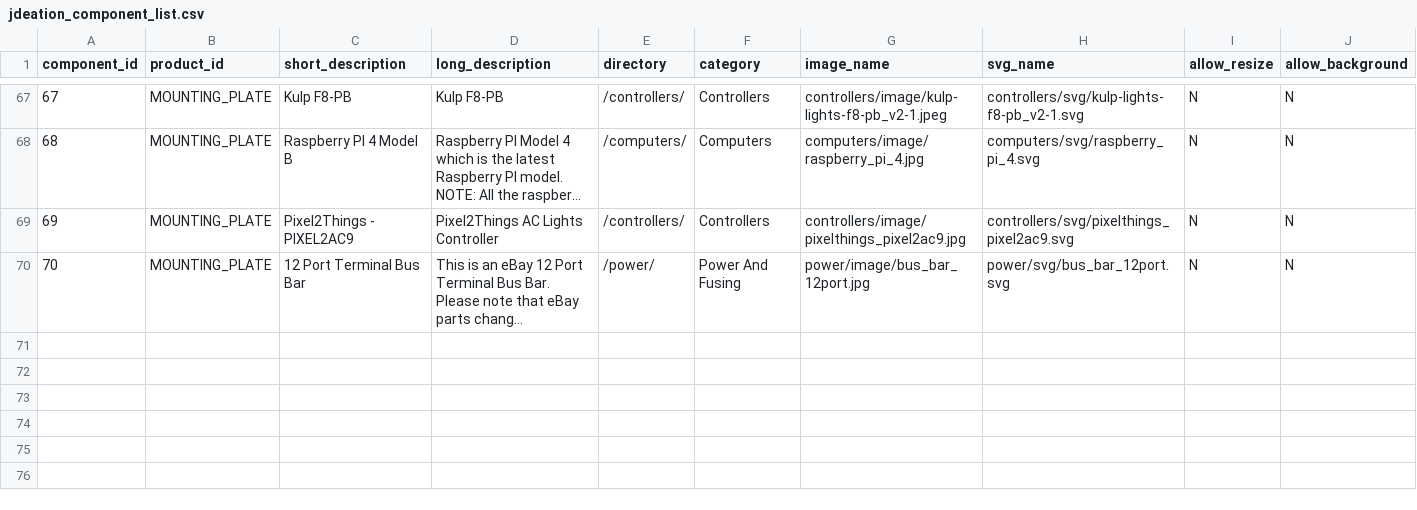
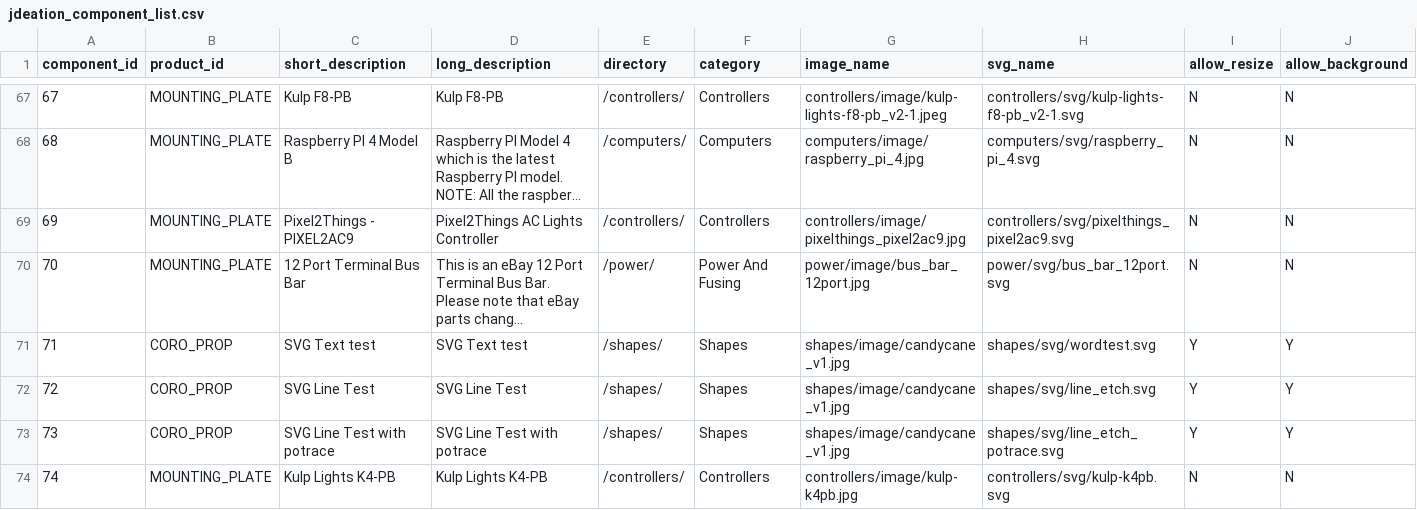
Before and after one commit to jchancel/jdeation-designer, a CSV file: jdeation_component_list.csv, drawn as a sheet; only a part is shown, gaps mark what is left out; long unchanged cells end in …; rows hold the shown columns only; the diff names each change by its address in the sheet, - before the commit and + after, or states it on an @@ line.

Commit message:
Kulp changes

```diff
--- a/jdeation_component_list.csv
+++ b/jdeation_component_list.csv
+row 71: 71 | CORO_PROP | SVG Text test | SVG Text test | /shapes/ | Shapes | shapes/image/candycane_v1.jpg | shapes/svg/wordtest.svg | Y | Y
+row 72: 72 | CORO_PROP | SVG Line Test | SVG Line Test | /shapes/ | Shapes | shapes/image/candycane_v1.jpg | shapes/svg/line_etch.svg | Y | Y
+row 73: 73 | CORO_PROP | SVG Line Test with potrace | SVG Line Test with potrace | /shapes/ | Shapes | shapes/image/candycane_v1.jpg | shapes/svg/line_etch_potrace.svg | Y | Y
+row 74: 74 | MOUNTING_PLATE | Kulp Lights K4-PB | Kulp Lights K4-PB | /controllers/ | Controllers | controllers/image/kulp-k4pb.jpg | controllers/svg/kulp-k4pb.svg | N | N
```
Also changed, not shown: 2 other files.
